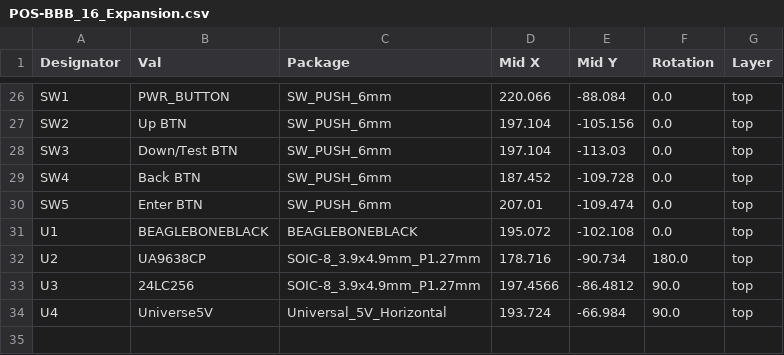
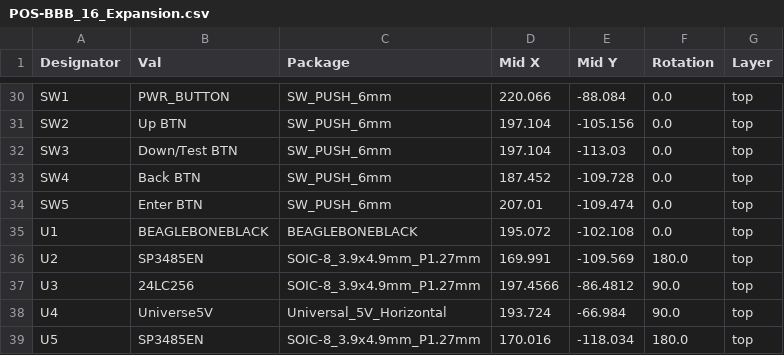
Before and after one commit to computergeek1507/PB_16, a CSV file: BBB_16_Expansion/jlcpcb/assembly/POS-BBB_16_Expansion.csv, drawn as a sheet; only a part is shown, gaps mark what is left out; the diff covers the shown part only.

```diff
--- a/BBB_16_Expansion/jlcpcb/assembly/POS-BBB_16_Expansion.csv
+++ b/BBB_16_Expansion/jlcpcb/assembly/POS-BBB_16_Expansion.csv
@@ -31,4 +35,5 @@ SW5,Enter BTN,SW_PUSH_6mm,207.01,-109.474,0.0,top
 U1,BEAGLEBONEBLACK,BEAGLEBONEBLACK,195.072,-102.108,0.0,top
-U2,UA9638CP,SOIC-8_3.9x4.9mm_P1.27mm,178.716,-90.734,180.0,top
+U2,SP3485EN,SOIC-8_3.9x4.9mm_P1.27mm,169.991,-109.569,180.0,top
 U3,24LC256,SOIC-8_3.9x4.9mm_P1.27mm,197.4566,-86.4812,90.0,top
 U4,Universe5V,Universal_5V_Horizontal,193.724,-66.984,90.0,top
+U5,SP3485EN,SOIC-8_3.9x4.9mm_P1.27mm,170.016,-118.034,180.0,top
```
Also changed, not shown: 4 added rows and 14 edited cells elsewhere in this file, BBB_16_Expansion/jlcpcb/assembly/BOM-BBB_16_Expansion.csv, 44 other files.
